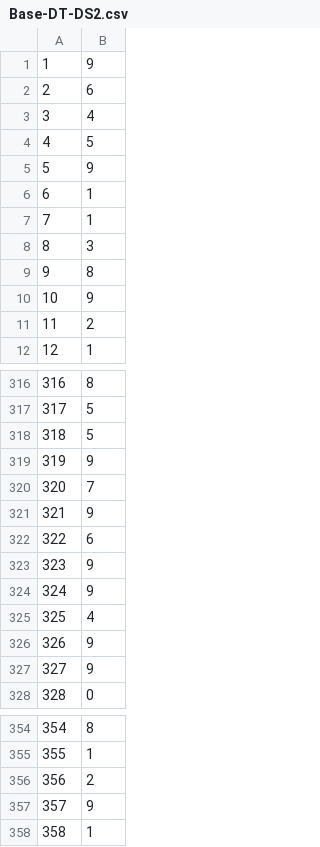
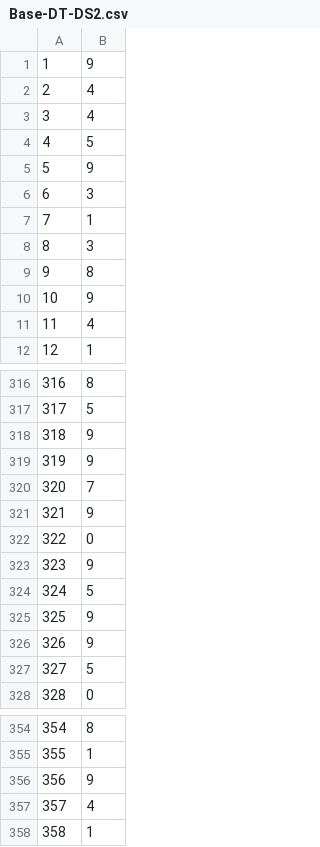
Before and after one commit to patnunes/COMP472, a CSV file: outputs/Base-DT-DS2.csv, drawn as a sheet; only a part is shown, gaps mark what is left out; the diff covers the shown part only.

```diff
--- a/outputs/Base-DT-DS2.csv
+++ b/outputs/Base-DT-DS2.csv
@@ -1,3 +1,3 @@
 1,9
-2,6
+2,4
 3,4
@@ -5,3 +5,3 @@
 5,9
-6,1
+6,3
 7,1
@@ -10,3 +10,3 @@
 10,9
-11,2
+11,4
 12,1
@@ -317,3 +317,3 @@
 317,5
-318,5
+318,9
 319,9
@@ -321,8 +321,8 @@
 321,9
-322,6
+322,0
 323,9
-324,9
-325,4
+324,5
+325,9
 326,9
-327,9
+327,5
 328,0
@@ -355,4 +355,4 @@
 355,1
-356,2
-357,9
+356,9
+357,4
 358,1
```
Also changed, not shown: 73 edited cells elsewhere in this file, outputs/Best-DT-DS1.csv, outputs/Best-DT-DS2.csv.
